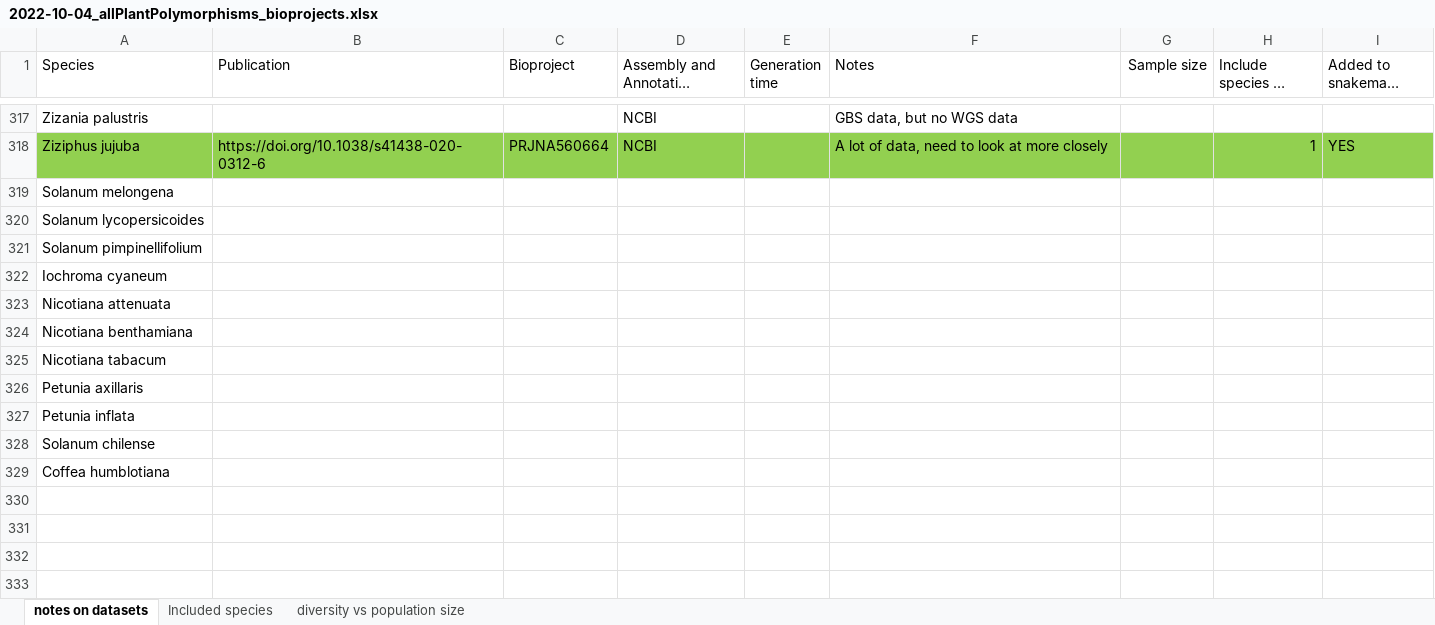
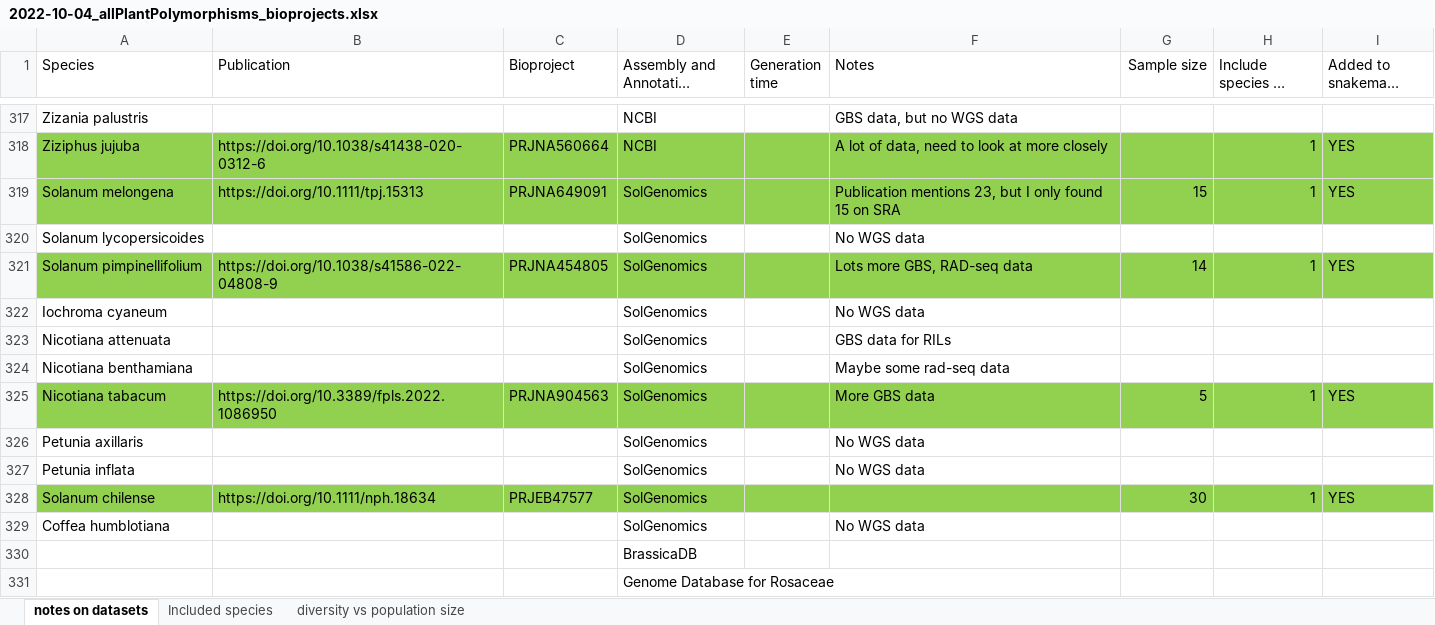
Before and after one commit to milesroberts-123/tajimasDacrossSpecies, an Excel workbook: doc/2022-10-04_allPlantPolymorphisms_bioprojects.xlsx, sheet notes on datasets, drawn as a sheet; only a part is shown, gaps mark what is left out; long unchanged cells end in …; values as stored, in another font and other column widths than the file's, no borders; removed rows and columns are numbered as before the commit, all else as after; the diff names each change by its address in the sheet, - before the commit and + after, or states it on an @@ line.

Commit message:
add solanaceae species

```diff
--- a/doc/2022-10-04_allPlantPolymorphisms_bioprojects.xlsx (sheet notes on datasets)
+++ b/doc/2022-10-04_allPlantPolymorphisms_bioprojects.xlsx (sheet notes on datasets)
-row 319: Solanum melongena
+row 319: Solanum melongena | https://doi.org/10.1111/tpj.15313 | PRJNA649091 | SolGenomics |  | Publication mentions 23, but I only found 15 on SRA | 15 | 1 | YES
-D320 (Assembly and Annotation source): (empty)
+D320 (Assembly and Annotation source): SolGenomics
-F320 (Notes): (empty)
+F320 (Notes): No WGS data
-row 321: Solanum pimpinellifolium
+row 321: Solanum pimpinellifolium | https://doi.org/10.1038/s41586-022-04808-9 | PRJNA454805 | SolGenomics |  | Lots more GBS, RAD-seq data | 14 | 1 | YES
-D322:D324 (Assembly and Annotation source): (empty)
+D322:D324 (Assembly and Annotation source): SolGenomics
-F322 (Notes): (empty)
+F322 (Notes): No WGS data
-F323 (Notes): (empty)
+F323 (Notes): GBS data for RILs
-F324 (Notes): (empty)
+F324 (Notes): Maybe some rad-seq data
-row 325: Nicotiana tabacum
+row 325: Nicotiana tabacum | https://doi.org/10.3389/fpls.2022.1086950 | PRJNA904563 | SolGenomics |  | More GBS data | 5 | 1 | YES
-D326:D327 (Assembly and Annotation source): (empty)
+D326:D327 (Assembly and Annotation source): SolGenomics
-F326:F327 (Notes): (empty)
+F326:F327 (Notes): No WGS data
-row 328: Solanum chilense
+row 328: Solanum chilense | https://doi.org/10.1111/nph.18634 | PRJEB47577 | SolGenomics |  |  | 30 | 1 | YES
-D329 (Assembly and Annotation source): (empty)
+D329 (Assembly and Annotation source): SolGenomics
-F329 (Notes): (empty)
+F329 (Notes): No WGS data
+row 330:  |  |  | BrassicaDB
+row 331:  |  |  | Genome Database for Rosaceae
```
Also changed, not shown: 10 other files.
